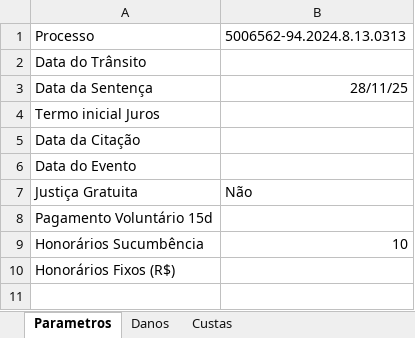
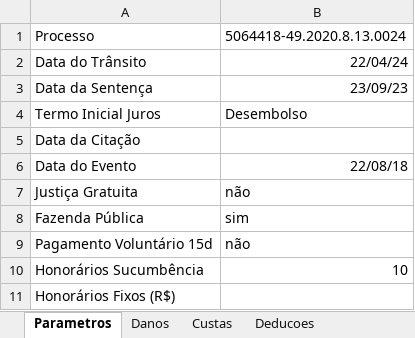
Before and after one commit to dgwelsongoncalves-netizen/Calculos-juridicos, an Excel workbook: Processos_Entrada/template_nash.xlsx, sheet Parametros, drawn as a sheet; values as stored, in another font and other column widths than the file's, no borders; removed rows and columns are numbered as before the commit, all else as after; the diff names each change by its address in the sheet, - before the commit and + after, or states it on an @@ line.

```diff
--- a/Processos_Entrada/template_nash.xlsx (sheet Parametros)
+++ b/Processos_Entrada/template_nash.xlsx (sheet Parametros)
+sheet tab: Deducoes
-B1: 5006562-94.2024.8.13.0313
+B1: 5064418-49.2020.8.13.0024
-B2: (empty)
+B2: 22/04/24
-B3: 28/11/25
+B3: 23/09/23
-row 4: Termo inicial Juros
+row 4: Termo Inicial Juros | Desembolso
-B6: (empty)
+B6: 22/08/18
-B7: Não
+B7: não
+row 8: Fazenda Pública | sim
-B9: (empty)
+B9: não
```
Also changed, not shown: sheet Danos, sheet Custas, 2 other files.
